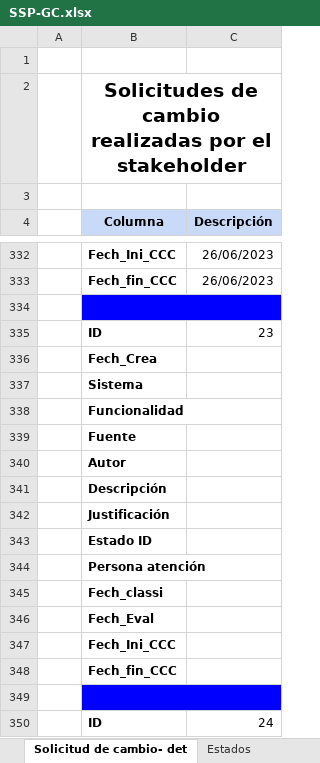
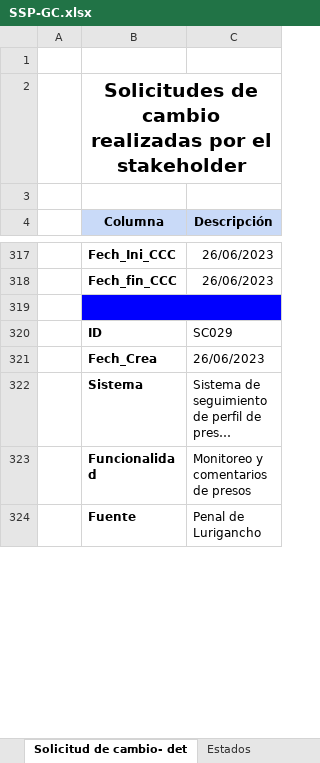
Before and after one commit to GianAle1/TSKC, an Excel workbook: Desarrollo/SSPP/Documentos/SSP-GC.xlsx, sheet Solicitud de cambio- det, drawn as a sheet; only a part is shown, gaps mark what is left out; the shorter side is filled out with more unchanged rows; long unchanged cells end in …; values as stored, in another font and other column widths than the file's, no borders; charts and pictures not drawn; the diff covers the shown part only; the diff names each change by its address in the sheet, - before the commit and + after, or states it on an @@ line.

```diff
--- a/Desarrollo/SSPP/Documentos/SSP-GC.xlsx (sheet Solicitud de cambio- det)
+++ b/Desarrollo/SSPP/Documentos/SSP-GC.xlsx (sheet Solicitud de cambio- det)
-row 335:  | ID | 23
-row 336:  | Fech_Crea
-row 337:  | Sistema
-row 338:  | Funcionalidad
-row 339:  | Fuente
-row 340:  | Autor
-row 341:  | Descripción
-row 342:  | Justificación
-row 343:  | Estado ID
-row 344:  | Persona atención
-row 345:  | Fech_classi
-row 346:  | Fech_Eval
-row 347:  | Fech_Ini_CCC
-row 348:  | Fech_fin_CCC
-row 349: (empty)
-row 350:  | ID | 24
```
Also changed, not shown: 344 removed rows elsewhere in this sheet, sheet Solicitudes de Cambio, charts or pictures.
